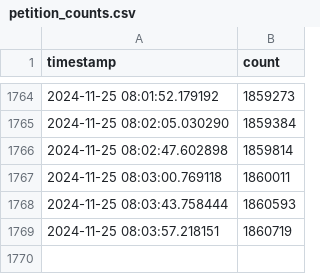
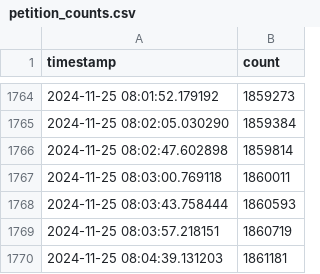
Before and after one commit to viewyonder/uk_general_election_petition_tracker, a CSV file: petition_counts.csv, drawn as a sheet; only a part is shown, gaps mark what is left out.

Commit message:
Update petition count: 1861181

```diff
--- a/petition_counts.csv
+++ b/petition_counts.csv
@@ -1769 +1769,2 @@ timestamp,count
 2024-11-25 08:03:57.218151,1860719
+2024-11-25 08:04:39.131203,1861181
```
